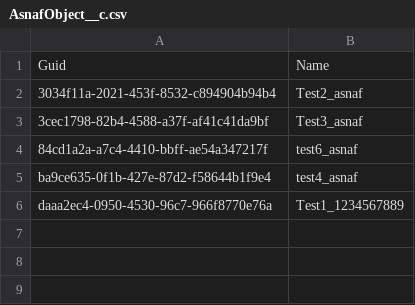
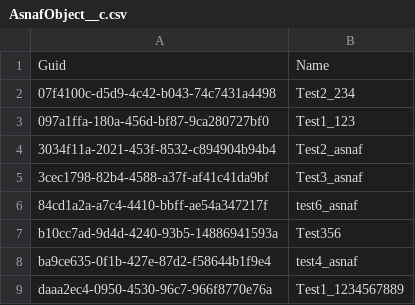
Before and after one commit to lzhdanovich/test_multiuser, a CSV file: AsnafObject__c.csv, drawn as a sheet.

```diff
--- a/AsnafObject__c.csv
+++ b/AsnafObject__c.csv
@@ -1,2 +1,4 @@
 "Guid","Name"
+07f4100c-d5d9-4c42-b043-74c7431a4498,Test2_234
+097a1ffa-180a-456d-bf87-9ca280727bf0,Test1_123
 3034f11a-2021-453f-8532-c894904b94b4,Test2_asnaf
@@ -4,2 +6,3 @@
 84cd1a2a-a7c4-4410-bbff-ae54a347217f,test6_asnaf
+b10cc7ad-9d4d-4240-93b5-14886941593a,Test356
 ba9ce635-0f1b-427e-87d2-f58644b1f9e4,test4_asnaf
```
Also changed, not shown: 1 other file.
